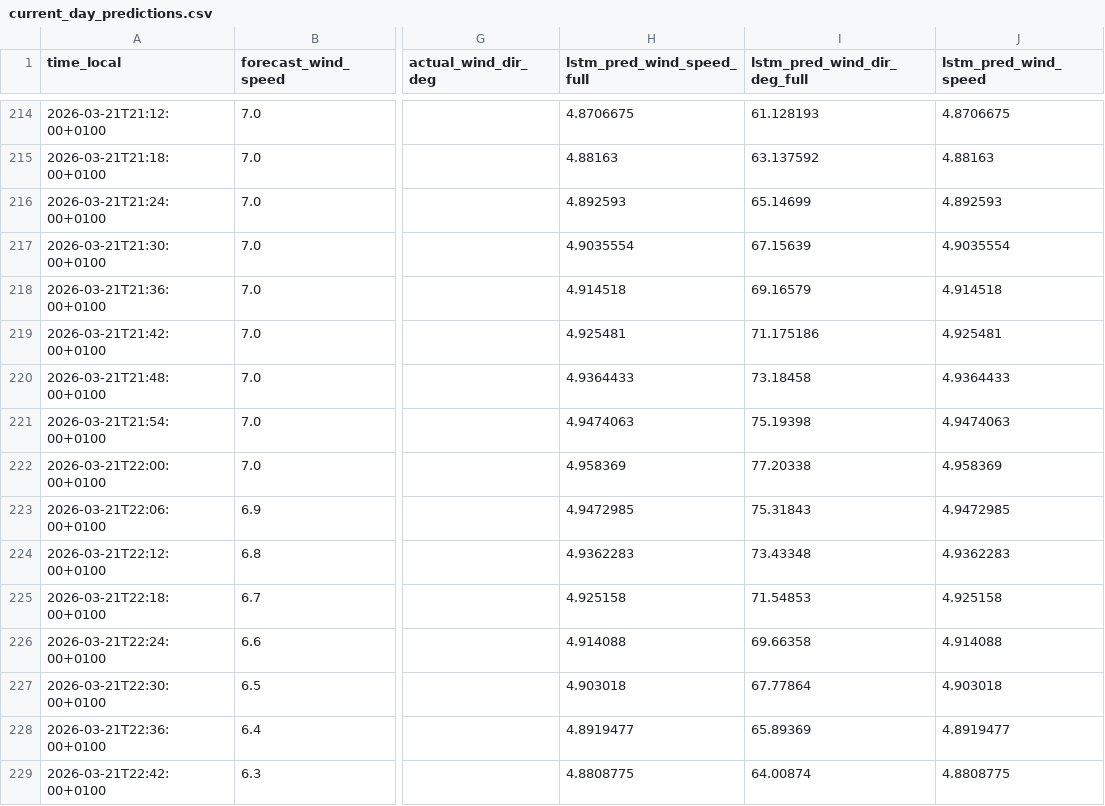
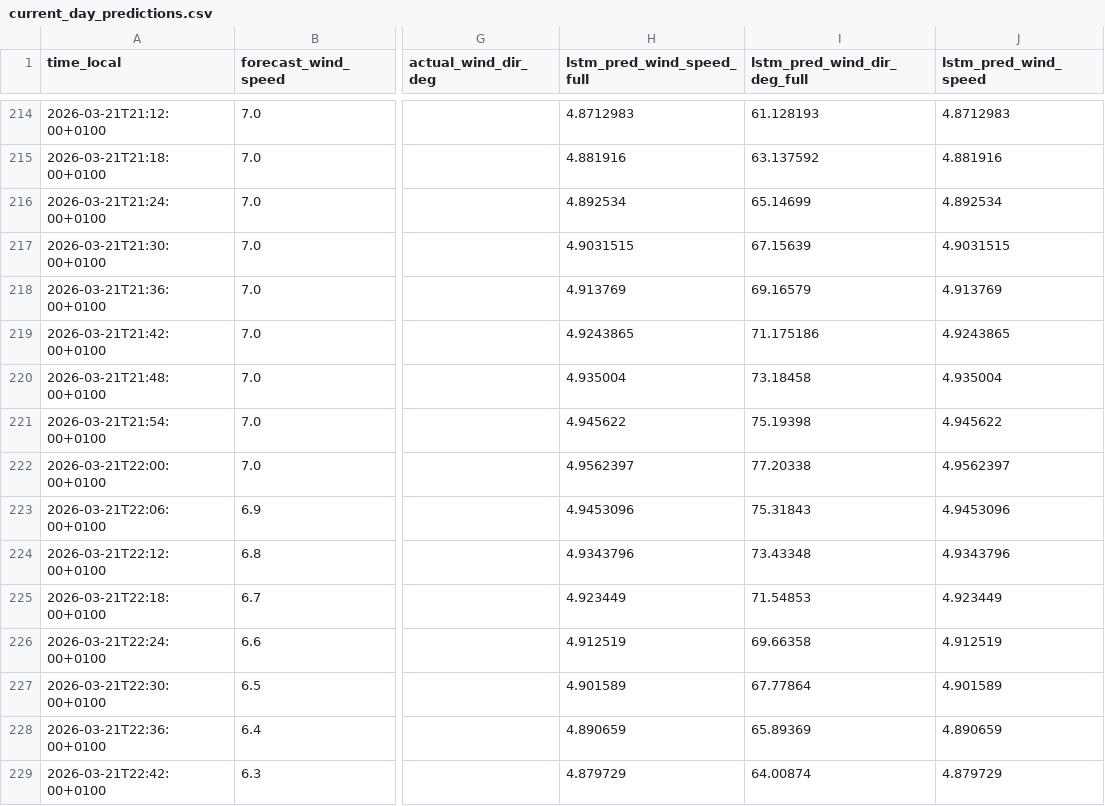
Before and after one commit to sandervancranenburgh/wind_dashboard, a CSV file: docs/current_day_predictions.csv, drawn as a sheet; only a part is shown, gaps mark what is left out; the diff covers the shown part only; the diff names each change by its address in the sheet, - before the commit and + after, or states it on an @@ line.

```diff
--- a/docs/current_day_predictions.csv
+++ b/docs/current_day_predictions.csv
-H214 (lstm_pred_wind_speed_full): 4.8706675
+H214 (lstm_pred_wind_speed_full): 4.8712983
-J214 (lstm_pred_wind_speed): 4.8706675
+J214 (lstm_pred_wind_speed): 4.8712983
-H215 (lstm_pred_wind_speed_full): 4.88163
+H215 (lstm_pred_wind_speed_full): 4.881916
-J215 (lstm_pred_wind_speed): 4.88163
+J215 (lstm_pred_wind_speed): 4.881916
-H216 (lstm_pred_wind_speed_full): 4.892593
+H216 (lstm_pred_wind_speed_full): 4.892534
-J216 (lstm_pred_wind_speed): 4.892593
+J216 (lstm_pred_wind_speed): 4.892534
-H217 (lstm_pred_wind_speed_full): 4.9035554
+H217 (lstm_pred_wind_speed_full): 4.9031515
-J217 (lstm_pred_wind_speed): 4.9035554
+J217 (lstm_pred_wind_speed): 4.9031515
-H218 (lstm_pred_wind_speed_full): 4.914518
+H218 (lstm_pred_wind_speed_full): 4.913769
-J218 (lstm_pred_wind_speed): 4.914518
+J218 (lstm_pred_wind_speed): 4.913769
-H219 (lstm_pred_wind_speed_full): 4.925481
+H219 (lstm_pred_wind_speed_full): 4.9243865
-J219 (lstm_pred_wind_speed): 4.925481
+J219 (lstm_pred_wind_speed): 4.9243865
-H220 (lstm_pred_wind_speed_full): 4.9364433
+H220 (lstm_pred_wind_speed_full): 4.935004
-J220 (lstm_pred_wind_speed): 4.9364433
+J220 (lstm_pred_wind_speed): 4.935004
-H221 (lstm_pred_wind_speed_full): 4.9474063
+H221 (lstm_pred_wind_speed_full): 4.945622
-J221 (lstm_pred_wind_speed): 4.9474063
+J221 (lstm_pred_wind_speed): 4.945622
-H222 (lstm_pred_wind_speed_full): 4.958369
+H222 (lstm_pred_wind_speed_full): 4.9562397
-J222 (lstm_pred_wind_speed): 4.958369
+J222 (lstm_pred_wind_speed): 4.9562397
-H223 (lstm_pred_wind_speed_full): 4.9472985
+H223 (lstm_pred_wind_speed_full): 4.9453096
-J223 (lstm_pred_wind_speed): 4.9472985
+J223 (lstm_pred_wind_speed): 4.9453096
-H224 (lstm_pred_wind_speed_full): 4.9362283
+H224 (lstm_pred_wind_speed_full): 4.9343796
-J224 (lstm_pred_wind_speed): 4.9362283
+J224 (lstm_pred_wind_speed): 4.9343796
-H225 (lstm_pred_wind_speed_full): 4.925158
+H225 (lstm_pred_wind_speed_full): 4.923449
-J225 (lstm_pred_wind_speed): 4.925158
+J225 (lstm_pred_wind_speed): 4.923449
-H226 (lstm_pred_wind_speed_full): 4.914088
+H226 (lstm_pred_wind_speed_full): 4.912519
-J226 (lstm_pred_wind_speed): 4.914088
+J226 (lstm_pred_wind_speed): 4.912519
-H227 (lstm_pred_wind_speed_full): 4.903018
+H227 (lstm_pred_wind_speed_full): 4.901589
-J227 (lstm_pred_wind_speed): 4.903018
+J227 (lstm_pred_wind_speed): 4.901589
-H228 (lstm_pred_wind_speed_full): 4.8919477
+H228 (lstm_pred_wind_speed_full): 4.890659
-J228 (lstm_pred_wind_speed): 4.8919477
+J228 (lstm_pred_wind_speed): 4.890659
-H229 (lstm_pred_wind_speed_full): 4.8808775
+H229 (lstm_pred_wind_speed_full): 4.879729
-J229 (lstm_pred_wind_speed): 4.8808775
+J229 (lstm_pred_wind_speed): 4.879729
```
Also changed, not shown: 88 edited cells elsewhere in this file, 5 other files.
